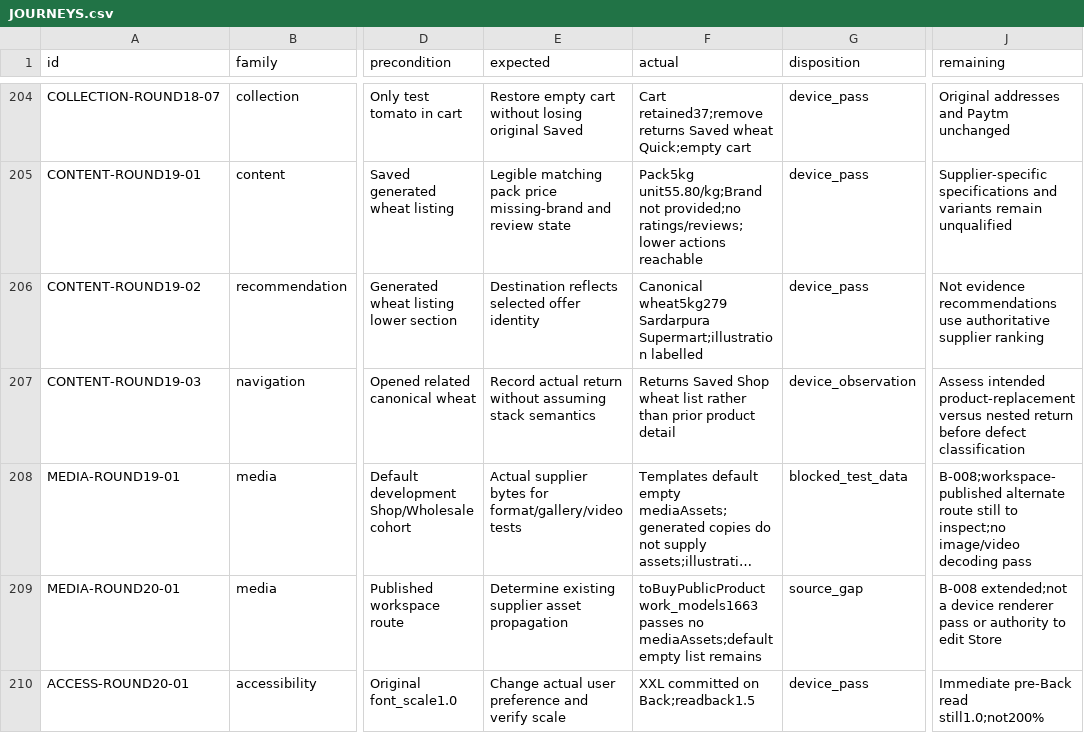
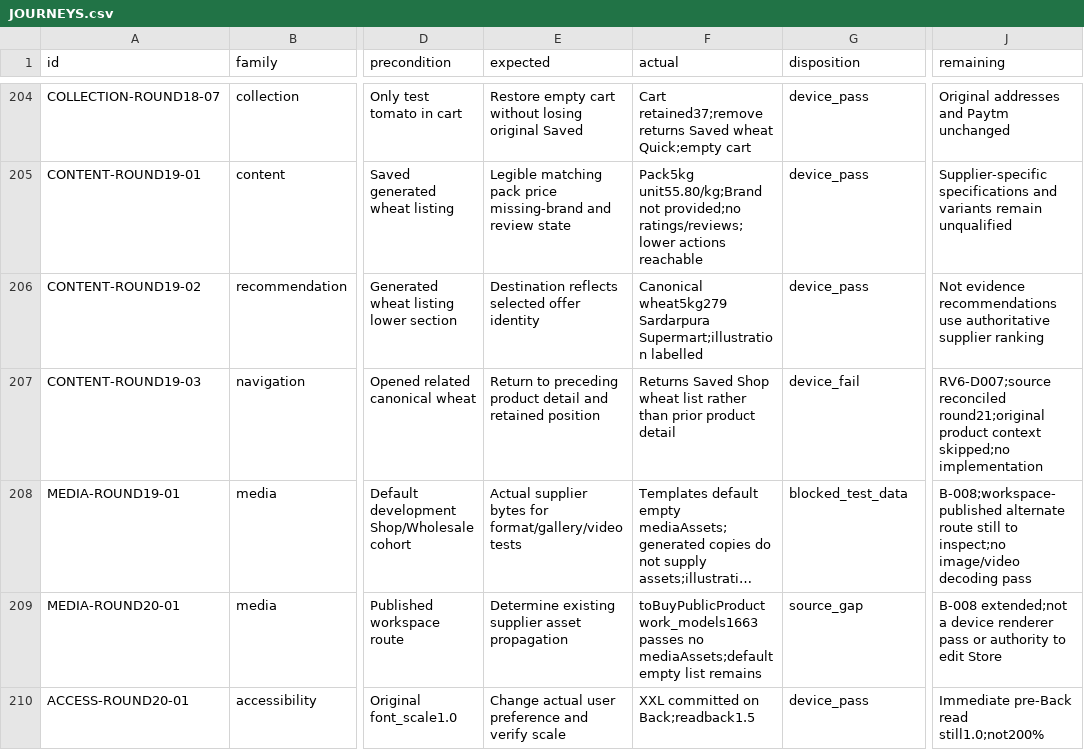
Before and after one commit to Supermanditech/MOOLSOCIAL-PRODUCTION, a CSV file: docs/quality/cursor-redmi-v6-audit-20260913/JOURNEYS.csv, drawn as a sheet; only a part is shown, gaps mark what is left out; long unchanged cells end in …; the diff names each change by its address in the sheet, - before the commit and + after, or states it on an @@ line.

Commit message:
ui(redmi-v6-audit-20260913): register related-product Back context defect

```diff
--- a/docs/quality/cursor-redmi-v6-audit-20260913/JOURNEYS.csv
+++ b/docs/quality/cursor-redmi-v6-audit-20260913/JOURNEYS.csv
-E207 (expected): Record actual return without assuming stack semantics
+E207 (expected): Return to preceding product detail and retained position
-G207 (disposition): device_observation
+G207 (disposition): device_fail
-J207 (remaining): Assess intended product-replacement versus nested return before defect classification
+J207 (remaining): RV6-D007;source reconciled round21;original product context skipped;no implementation
```
Also changed, not shown: 2 other files.
